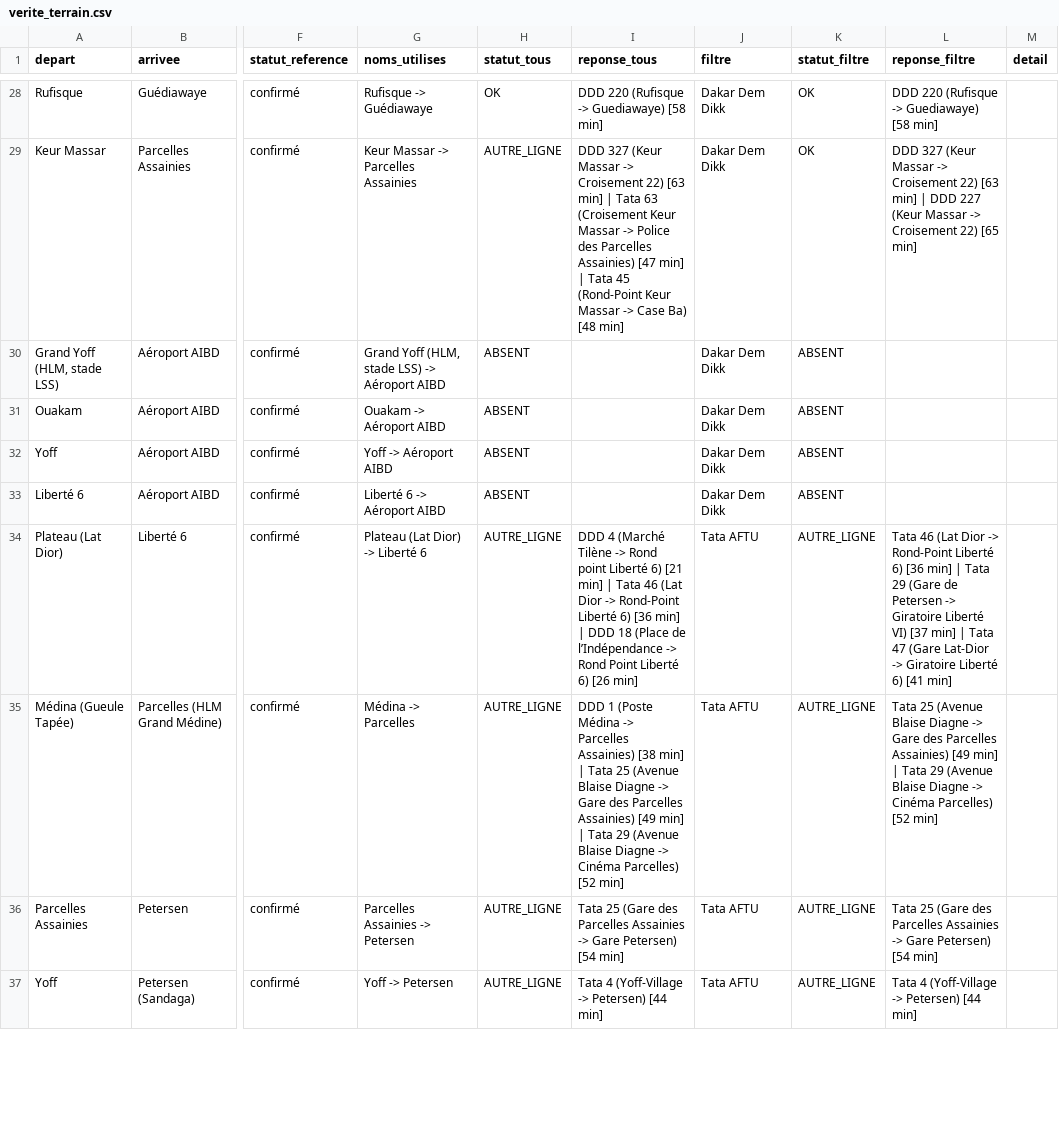
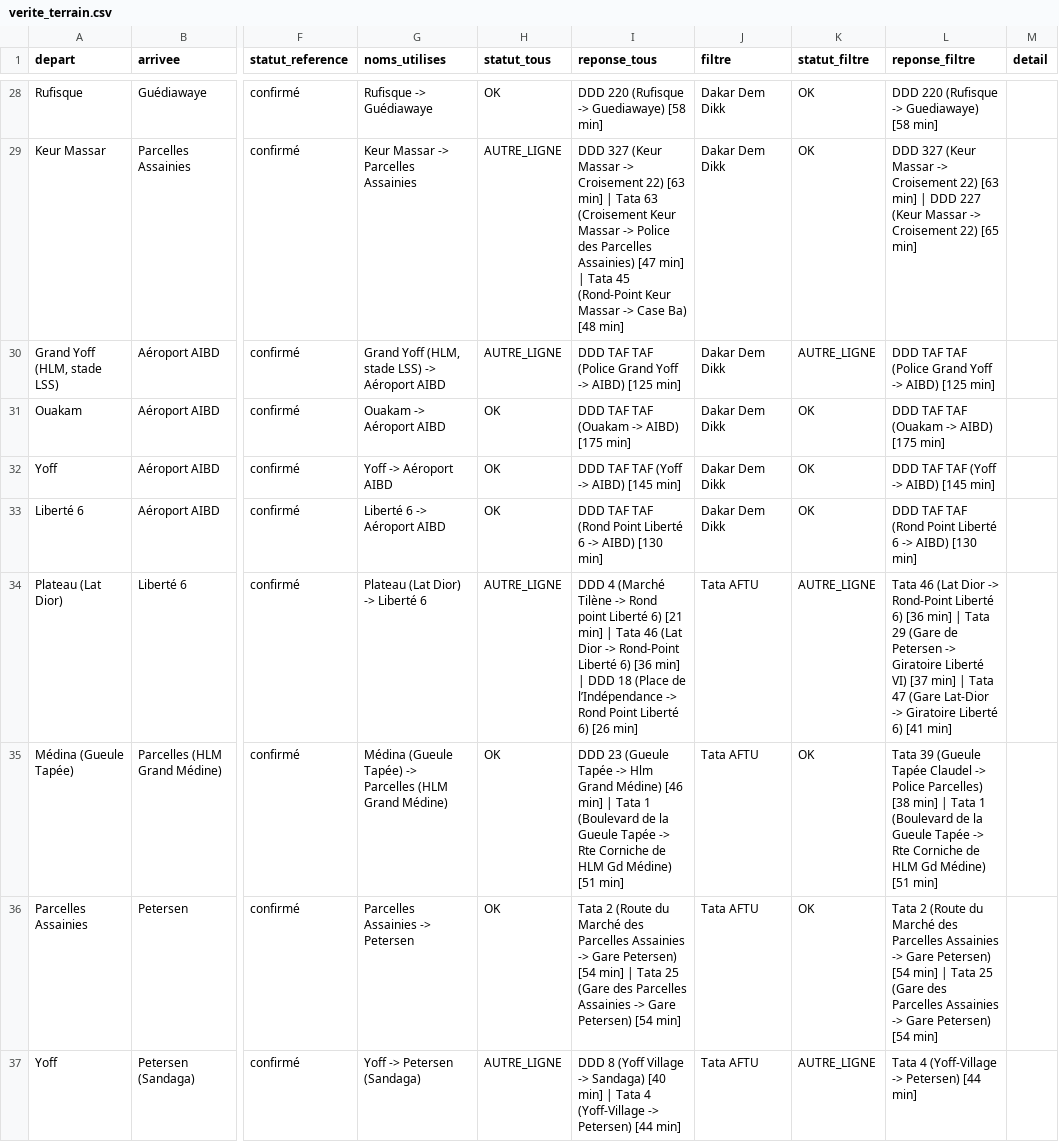
Before and after one commit to chniang/wolof-bus-assistant, a CSV file: data/audit/verite_terrain.csv, drawn as a sheet; only a part is shown, gaps mark what is left out; the diff covers the shown part only; the diff names each change by its address in the sheet, - before the commit and + after, or states it on an @@ line.

```diff
--- a/data/audit/verite_terrain.csv
+++ b/data/audit/verite_terrain.csv
-H30 (statut_tous): ABSENT
+H30 (statut_tous): AUTRE_LIGNE
-I30 (reponse_tous): (empty)
+I30 (reponse_tous): DDD TAF TAF (Police Grand Yoff -> AIBD) [125 min]
-K30 (statut_filtre): ABSENT
+K30 (statut_filtre): AUTRE_LIGNE
-L30 (reponse_filtre): (empty)
+L30 (reponse_filtre): DDD TAF TAF (Police Grand Yoff -> AIBD) [125 min]
-H31:H33 (statut_tous): ABSENT
+H31:H33 (statut_tous): OK
-I31 (reponse_tous): (empty)
+I31 (reponse_tous): DDD TAF TAF (Ouakam -> AIBD) [175 min]
-K31:K33 (statut_filtre): ABSENT
+K31:K33 (statut_filtre): OK
-L31 (reponse_filtre): (empty)
+L31 (reponse_filtre): DDD TAF TAF (Ouakam -> AIBD) [175 min]
-I32 (reponse_tous): (empty)
+I32 (reponse_tous): DDD TAF TAF (Yoff -> AIBD) [145 min]
-L32 (reponse_filtre): (empty)
+L32 (reponse_filtre): DDD TAF TAF (Yoff -> AIBD) [145 min]
-I33 (reponse_tous): (empty)
+I33 (reponse_tous): DDD TAF TAF (Rond Point Liberté 6 -> AIBD) [130 min]
-L33 (reponse_filtre): (empty)
+L33 (reponse_filtre): DDD TAF TAF (Rond Point Liberté 6 -> AIBD) [130 min]
-G35 (noms_utilises): Médina -> Parcelles
+G35 (noms_utilises): Médina (Gueule Tapée) -> Parcelles (HLM Grand Médine)
-H35:H36 (statut_tous): AUTRE_LIGNE
+H35:H36 (statut_tous): OK
-I35 (reponse_tous): DDD 1 (Poste Médina -> Parcelles Assainies) [38 min] | Tata 25 (Avenue Blaise Diagne -> Gare des Parcelles Assainies) [49 min] | Tata 29 (Avenue Blaise Diagne -> Cinéma Parcelles) [52 min]
+I35 (reponse_tous): DDD 23 (Gueule Tapée -> Hlm Grand Médine) [46 min] | Tata 1 (Boulevard de la Gueule Tapée -> Rte Corniche de HLM Gd Médine) [51 min]
-K35:K36 (statut_filtre): AUTRE_LIGNE
+K35:K36 (statut_filtre): OK
-L35 (reponse_filtre): Tata 25 (Avenue Blaise Diagne -> Gare des Parcelles Assainies) [49 min] | Tata 29 (Avenue Blaise Diagne -> Cinéma Parcelles) [52 min]
+L35 (reponse_filtre): Tata 39 (Gueule Tapée Claudel -> Police Parcelles) [38 min] | Tata 1 (Boulevard de la Gueule Tapée -> Rte Corniche de HLM Gd Médine) [51 min]
-I36 (reponse_tous): Tata 25 (Gare…
+I36 (reponse_tous): Tata 2 (Route du Marché des Parcelles Assainies -> Gare Petersen) [54 min] | Tata 25 (Gare…
-L36 (reponse_filtre): Tata 25 (Gare…
+L36 (reponse_filtre): Tata 2 (Route du Marché des Parcelles Assainies -> Gare Petersen) [54 min] | Tata 25 (Gare…
-G37 (noms_utilises): Yoff -> Petersen
+G37 (noms_utilises): Yoff -> Petersen (Sandaga)
-I37 (reponse_tous): Tata 4…
+I37 (reponse_tous): DDD 8 (Yoff Village -> Sandaga) [40 min] | Tata 4…
```
Also changed, not shown: 55 edited cells elsewhere in this file, 6 other files.
